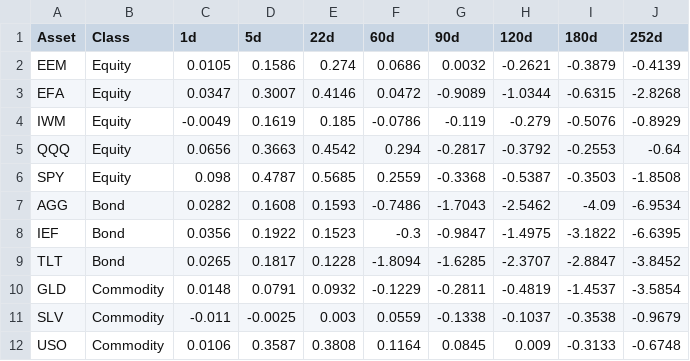
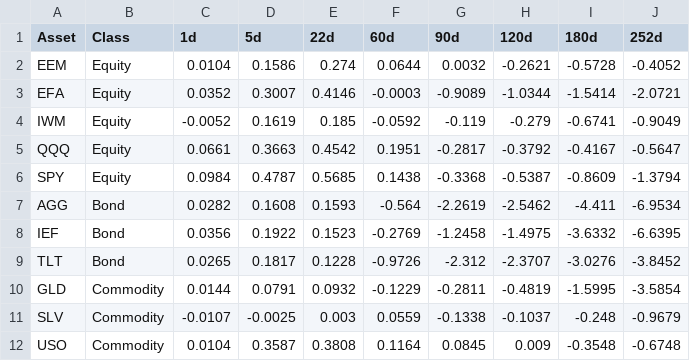
Before and after one commit to 15tkdgns/vrp-paper, a CSV file: paper/csv/per_asset_r2.csv, drawn as a sheet.

```diff
--- a/paper/csv/per_asset_r2.csv
+++ b/paper/csv/per_asset_r2.csv
@@ -1,12 +1,12 @@
 Asset,Class,1d,5d,22d,60d,90d,120d,180d,252d
-EEM,Equity,0.0105,0.1586,0.274,0.0686,0.0032,-0.2621,-0.3879,-0.4139
-EFA,Equity,0.0347,0.3007,0.4146,0.0472,-0.9089,-1.0344,-0.6315,-2.8268
-IWM,Equity,-0.0049,0.1619,0.185,-0.0786,-0.119,-0.279,-0.5076,-0.8929
-QQQ,Equity,0.0656,0.3663,0.4542,0.294,-0.2817,-0.3792,-0.2553,-0.64
-SPY,Equity,0.098,0.4787,0.5685,0.2559,-0.3368,-0.5387,-0.3503,-1.8508
-AGG,Bond,0.0282,0.1608,0.1593,-0.7486,-1.7043,-2.5462,-4.09,-6.9534
-IEF,Bond,0.0356,0.1922,0.1523,-0.3,-0.9847,-1.4975,-3.1822,-6.6395
-TLT,Bond,0.0265,0.1817,0.1228,-1.8094,-1.6285,-2.3707,-2.8847,-3.8452
-GLD,Commodity,0.0148,0.0791,0.0932,-0.1229,-0.2811,-0.4819,-1.4537,-3.5854
-SLV,Commodity,-0.011,-0.0025,0.003,0.0559,-0.1338,-0.1037,-0.3538,-0.9679
-USO,Commodity,0.0106,0.3587,0.3808,0.1164,0.0845,0.009,-0.3133,-0.6748
+EEM,Equity,0.0104,0.1586,0.274,0.0644,0.0032,-0.2621,-0.5728,-0.4052
+EFA,Equity,0.0352,0.3007,0.4146,-0.0003,-0.9089,-1.0344,-1.5414,-2.0721
+IWM,Equity,-0.0052,0.1619,0.185,-0.0592,-0.119,-0.279,-0.6741,-0.9049
+QQQ,Equity,0.0661,0.3663,0.4542,0.1951,-0.2817,-0.3792,-0.4167,-0.5647
+SPY,Equity,0.0984,0.4787,0.5685,0.1438,-0.3368,-0.5387,-0.8609,-1.3794
+AGG,Bond,0.0282,0.1608,0.1593,-0.564,-2.2619,-2.5462,-4.411,-6.9534
+IEF,Bond,0.0356,0.1922,0.1523,-0.2769,-1.2458,-1.4975,-3.6332,-6.6395
+TLT,Bond,0.0265,0.1817,0.1228,-0.9726,-2.312,-2.3707,-3.0276,-3.8452
+GLD,Commodity,0.0144,0.0791,0.0932,-0.1229,-0.2811,-0.4819,-1.5995,-3.5854
+SLV,Commodity,-0.0107,-0.0025,0.003,0.0559,-0.1338,-0.1037,-0.248,-0.9679
+USO,Commodity,0.0104,0.3587,0.3808,0.1164,0.0845,0.009,-0.3548,-0.6748
```
Also changed, not shown: paper/csv/lasso_har_comparison.csv, 12 other files.
